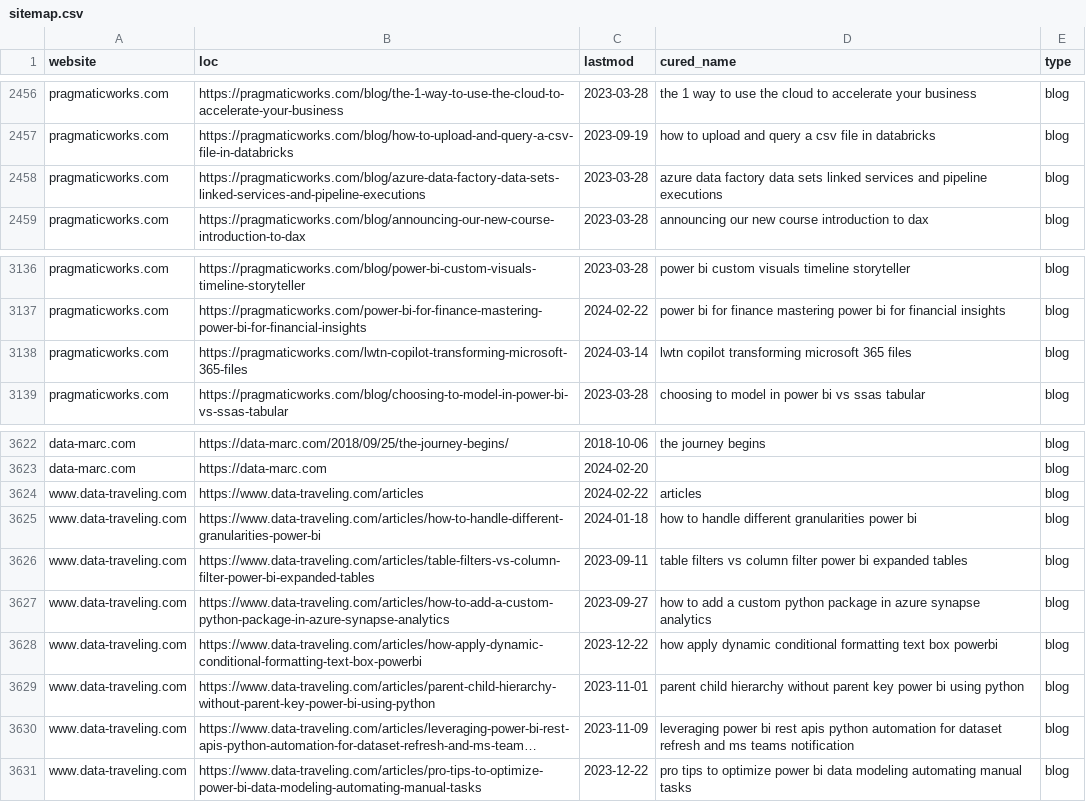
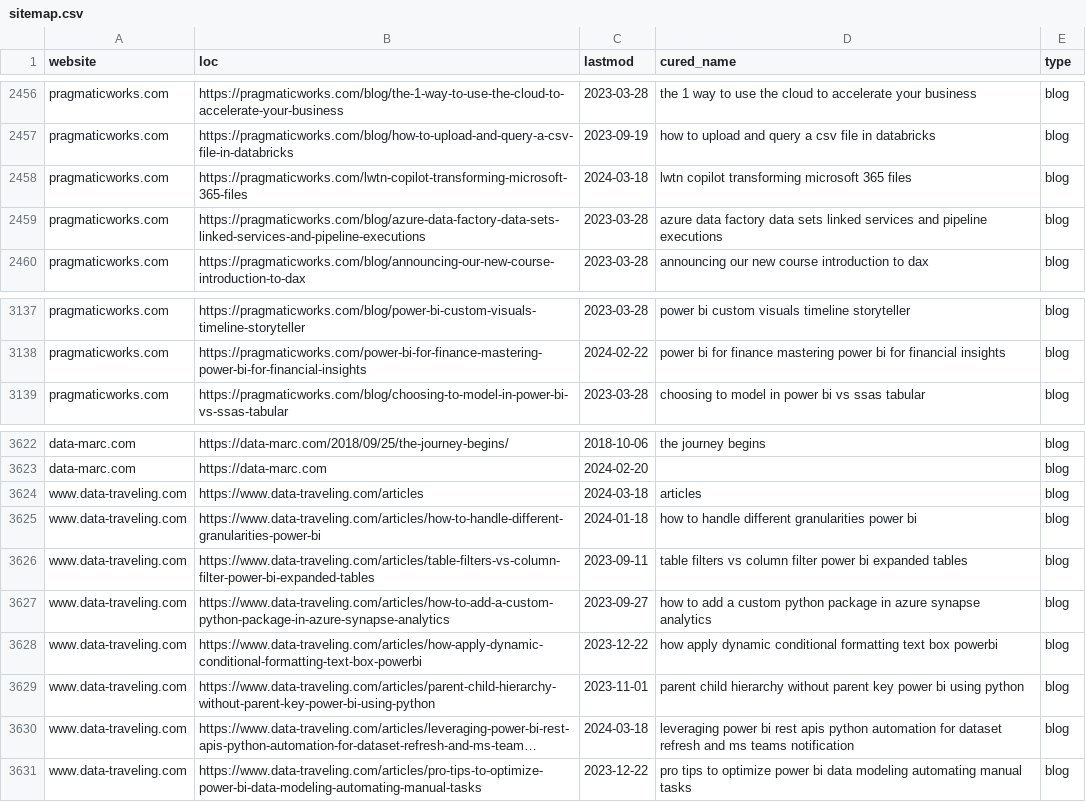
Before and after one commit to julian-passebecq/newsai_script, a CSV file: data/sitemap.csv, drawn as a sheet; only a part is shown, gaps mark what is left out; long unchanged cells end in …; removed rows and columns are numbered as before the commit, all else as after; the diff names each change by its address in the sheet, - before the commit and + after, or states it on an @@ line.

```diff
--- a/data/sitemap.csv
+++ b/data/sitemap.csv
+row 2458: pragmaticworks.com | https://pragmaticworks.com/lwtn-copilot-transforming-microsoft-365-files | 2024-03-18 | lwtn copilot transforming microsoft 365 files | blog
-row 3138: pragmaticworks.com | https://pragmaticworks.com/lwtn-copilot-transforming-microsoft-365-files | 2024-03-14 | lwtn copilot transforming microsoft 365 files | blog
-C3624 (lastmod): 2024-02-22
+C3624 (lastmod): 2024-03-18
-C3630 (lastmod): 2023-11-09
+C3630 (lastmod): 2024-03-18
```
Also changed, not shown: data/article_blog.csv.
